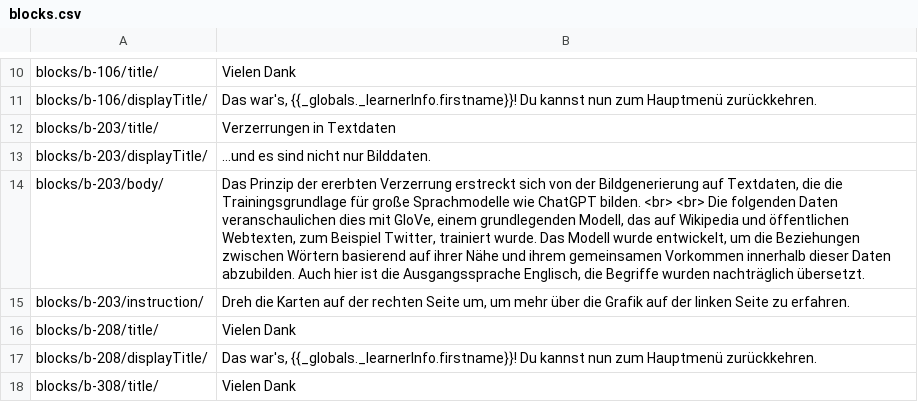
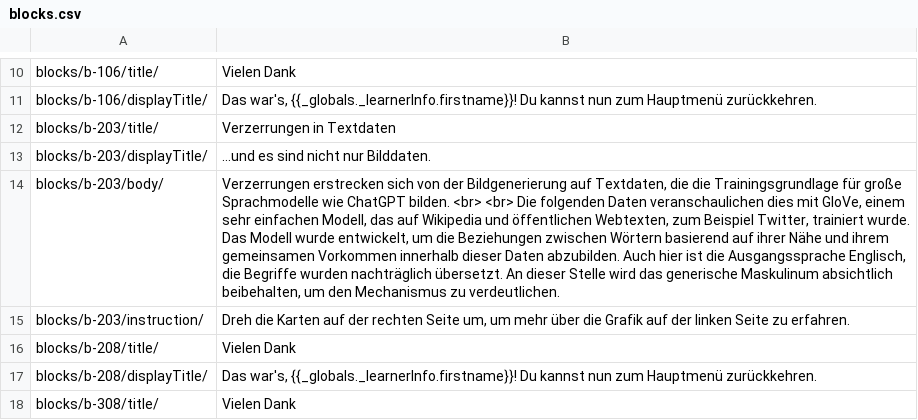
Before and after one commit to SebSchroen/aileen, a CSV file: languagefiles/de/blocks.csv, drawn as a sheet; only a part is shown, gaps mark what is left out; the diff names each change by its address in the sheet, - before the commit and + after, or states it on an @@ line.

```diff
--- a/languagefiles/de/blocks.csv
+++ b/languagefiles/de/blocks.csv
-B14: Das Prinzip der ererbten Verzerrung erstreckt sich von der Bildgenerierung auf Textdaten, die die Trainingsgrundlage für große Sprachmodelle wie ChatGPT bilden. <br> <br> Die folgenden Daten veranschaulichen dies mit GloVe, einem grundlegenden Modell, das auf Wikipedia und öffentlichen Webtexten, zum Beispiel Twitter, trainiert wurde. Das Modell wurde entwickelt, um die Beziehungen zwischen Wörtern basierend auf ihrer Nähe und ihrem gemeinsamen Vorkommen innerhalb dieser Daten abzubilden. Auch hier ist die Ausgangssprache Englisch, die Begriffe wurden nachträglich übersetzt.
+B14: Verzerrungen erstrecken sich von der Bildgenerierung auf Textdaten, die die Trainingsgrundlage für große Sprachmodelle wie ChatGPT bilden. <br> <br> Die folgenden Daten veranschaulichen dies mit GloVe, einem sehr einfachen Modell, das auf Wikipedia und öffentlichen Webtexten, zum Beispiel Twitter, trainiert wurde. Das Modell wurde entwickelt, um die Beziehungen zwischen Wörtern basierend auf ihrer Nähe und ihrem gemeinsamen Vorkommen innerhalb dieser Daten abzubilden. Auch hier ist die Ausgangssprache Englisch, die Begriffe wurden nachträglich übersetzt. An dieser Stelle wird das generische Maskulinum absichtlich beibehalten, um den Mechanismus zu verdeutlichen.
```
Also changed, not shown: languagefiles/de/components.csv, languagefiles/de/contentObjects.csv, 18 other files.
